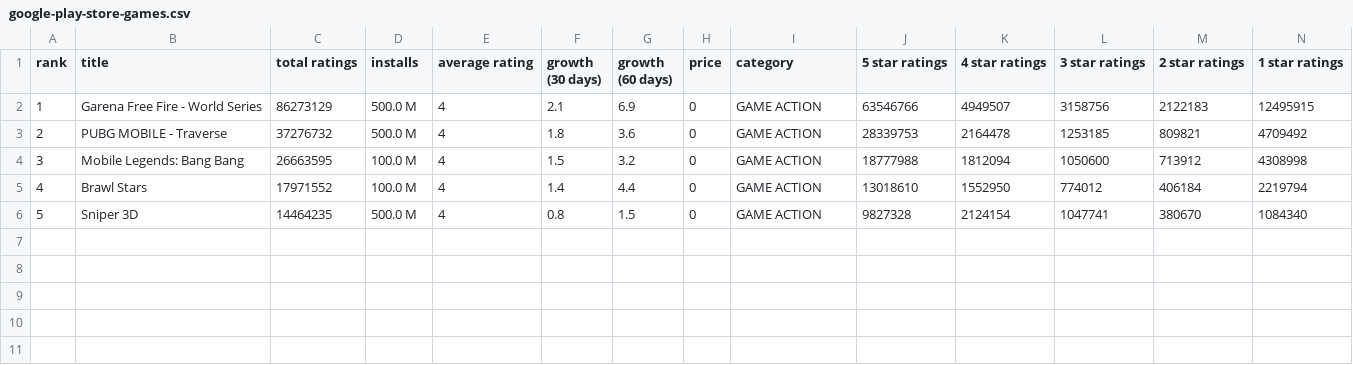
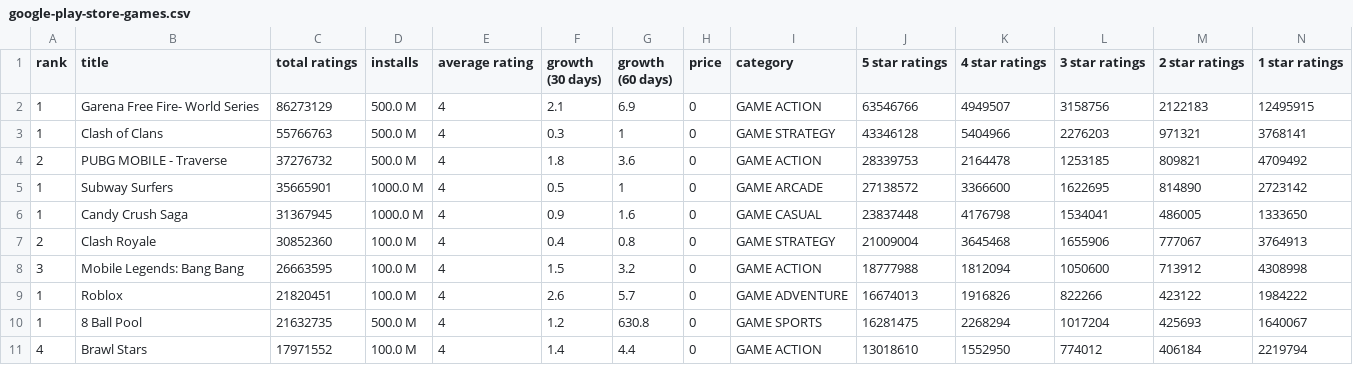
Before and after one commit to MaryamPeer/VideoGames, a CSV file: data/google-play-store-games.csv, drawn as a sheet; only a part is shown; removed rows and columns are numbered as before the commit, all else as after; rows hold the shown columns only; the diff names each change by its address in the sheet, - before the commit and + after, or states it on an @@ line.

```diff
--- a/data/google-play-store-games.csv
+++ b/data/google-play-store-games.csv
-B2 (title): Garena Free Fire - World Series
+B2 (title): Garena Free Fire- World Series
+row 3: 1 | Clash of Clans | 55766763 | 500.0 M | 4 | 0.3 | 1 | 0 | GAME STRATEGY | 43346128 | 5404966 | 2276203 | 971321 | 3768141
+row 5: 1 | Subway Surfers | 35665901 | 1000.0 M | 4 | 0.5 | 1 | 0 | GAME ARCADE | 27138572 | 3366600 | 1622695 | 814890 | 2723142
+row 6: 1 | Candy Crush Saga | 31367945 | 1000.0 M | 4 | 0.9 | 1.6 | 0 | GAME CASUAL | 23837448 | 4176798 | 1534041 | 486005 | 1333650
+row 7: 2 | Clash Royale | 30852360 | 100.0 M | 4 | 0.4 | 0.8 | 0 | GAME STRATEGY | 21009004 | 3645468 | 1655906 | 777067 | 3764913
+row 9: 1 | Roblox | 21820451 | 100.0 M | 4 | 2.6 | 5.7 | 0 | GAME ADVENTURE | 16674013 | 1916826 | 822266 | 423122 | 1984222
+row 10: 1 | 8 Ball Pool | 21632735 | 500.0 M | 4 | 1.2 | 630.8 | 0 | GAME SPORTS | 16281475 | 2268294 | 1017204 | 425693 | 1640067
-row 6: 5 | Sniper 3D | 14464235 | 500.0 M | 4 | 0.8 | 1.5 | 0 | GAME ACTION | 9827328 | 2124154 | 1047741 | 380670 | 1084340
```
Also changed, not shown: 18 other files.
